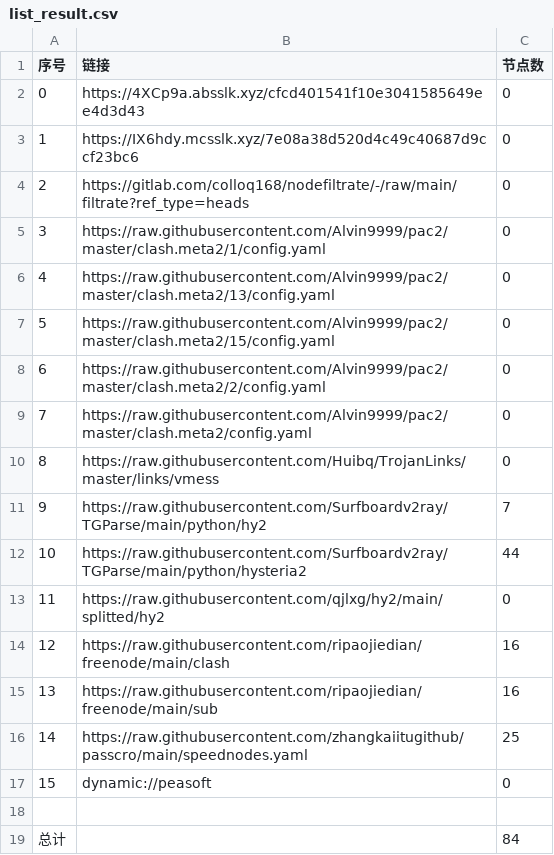
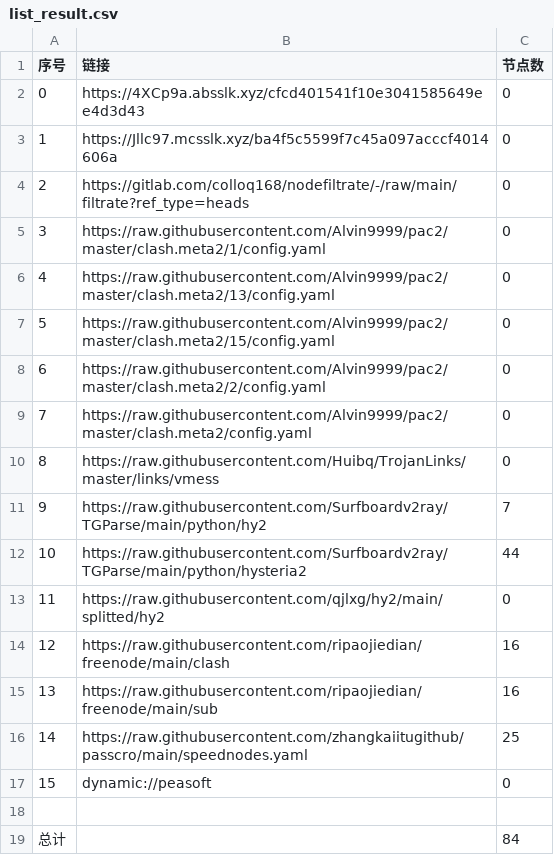
Before and after one commit to sileopro/AutoMergePublicNodes, a CSV file: list_result.csv, drawn as a sheet.

```diff
--- a/list_result.csv
+++ b/list_result.csv
@@ -2,3 +2,3 @@
 0,https://4XCp9a.absslk.xyz/cfcd401541f10e3041585649ee4d3d43,0
-1,https://IX6hdy.mcsslk.xyz/7e08a38d520d4c49c40687d9ccf23bc6,0
+1,https://Jllc97.mcsslk.xyz/ba4f5c5599f7c45a097acccf4014606a,0
 2,https://gitlab.com/colloq168/nodefiltrate/-/raw/main/filtrate?ref_type=heads,0
```
Also changed, not shown: 3 other files.
